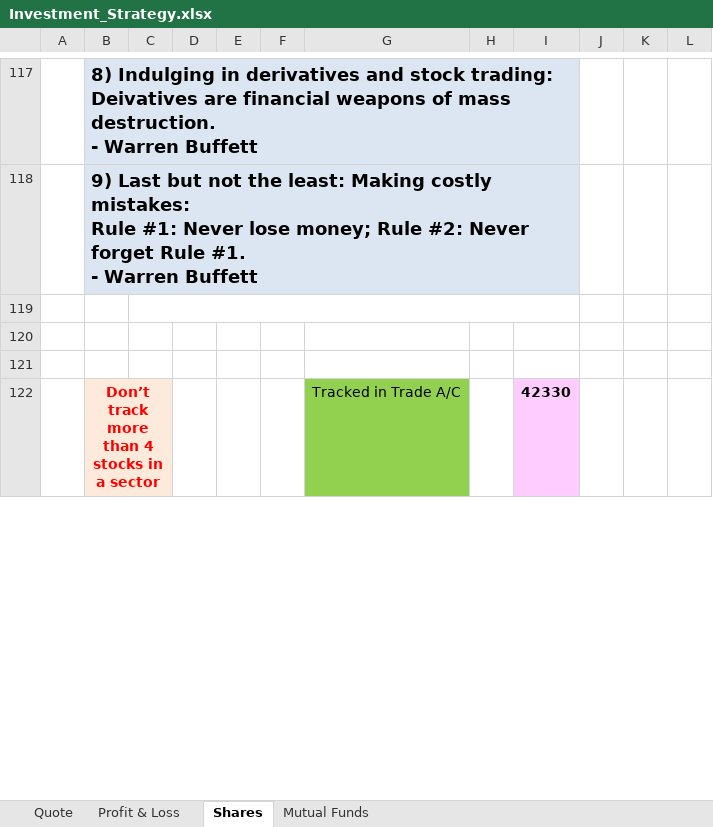
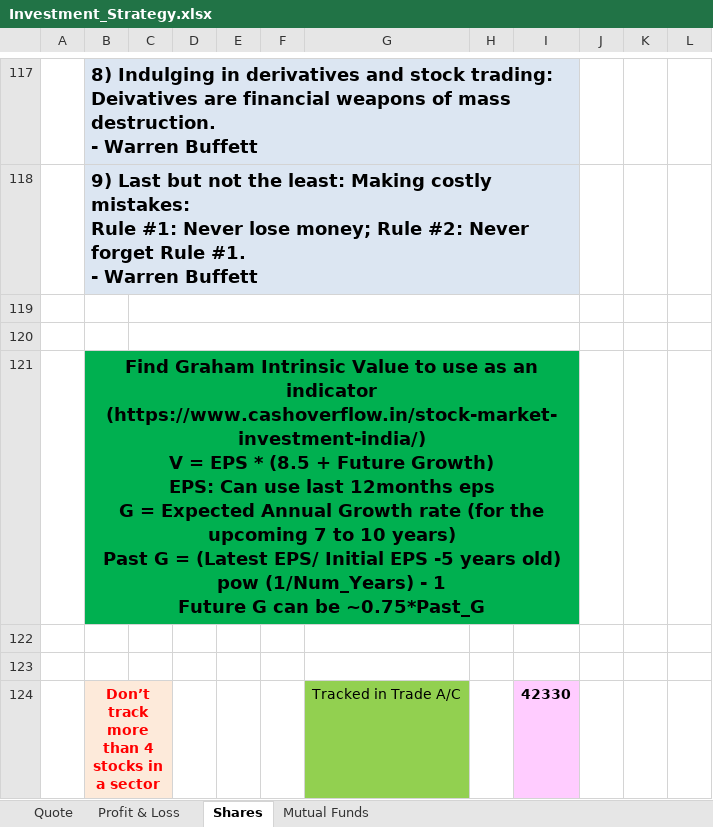
Before and after one commit to sirish-git/invest_analysis_strategy, an Excel workbook: Investment_Strategy.xlsx, sheet Shares, drawn as a sheet; only a part is shown, gaps mark what is left out; values as stored, in another font and other column widths than the file's, no borders; conditional formats not drawn; ↵ is a line break in a cell; the diff names each change by its address in the sheet, - before the commit and + after, or states it on an @@ line.

Commit message:
Intrinsic value calculation is added

```diff
--- a/Investment_Strategy.xlsx (sheet Shares)
+++ b/Investment_Strategy.xlsx (sheet Shares)
+C120:I120 merged
+row 121:  | Find Graham Intrinsic Value to use as an indicator (https://www.cashoverflow.in/stock-market-investment-india/) ↵ V = EPS * (8.5 + Future Growth) ↵ EPS: Can use last 12months eps ↵ G = Expected Annual Growth rate (for the upcoming 7 to 10 years) ↵ Past G = (Latest EPS/ Initial EPS -5 years old) pow (1/Num_Years) - 1 ↵ Future G can be ~0.75*Past_G
+row 122: (empty)
```
